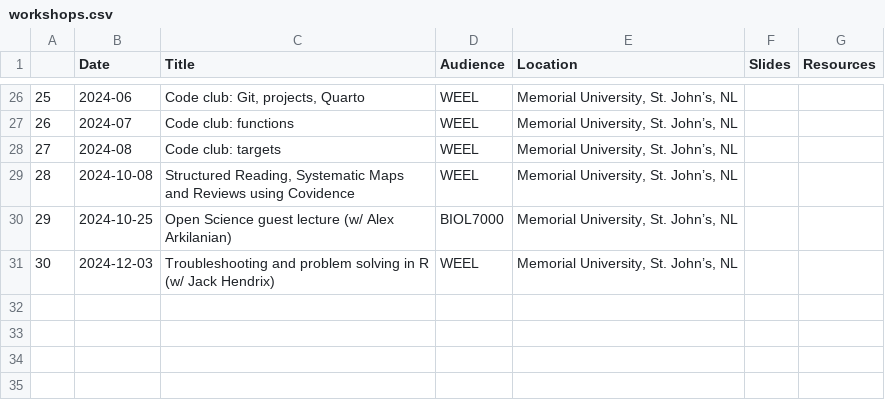
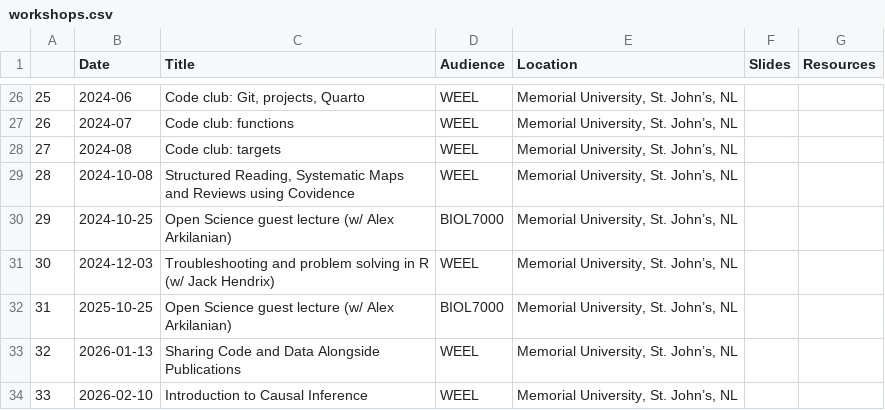
Before and after one commit to robitalec/workshops, a CSV file: workshops.csv, drawn as a sheet; only a part is shown, gaps mark what is left out.

Commit message:
add workshops

```diff
--- a/workshops.csv
+++ b/workshops.csv
@@ -31 +31,4 @@
 30,2024-12-03,Troubleshooting and problem solving in R (w/ Jack Hendrix),WEEL,"Memorial University, St. John’s, NL",,
+31,2025-10-25,Open Science guest lecture (w/ Alex Arkilanian),BIOL7000,"Memorial University, St. John’s, NL",,
+32,2026-01-13,Sharing Code and Data Alongside Publications,WEEL,"Memorial University, St. John’s, NL",,
+33,2026-02-10,Introduction to Causal Inference,WEEL,"Memorial University, St. John’s, NL",,
```
